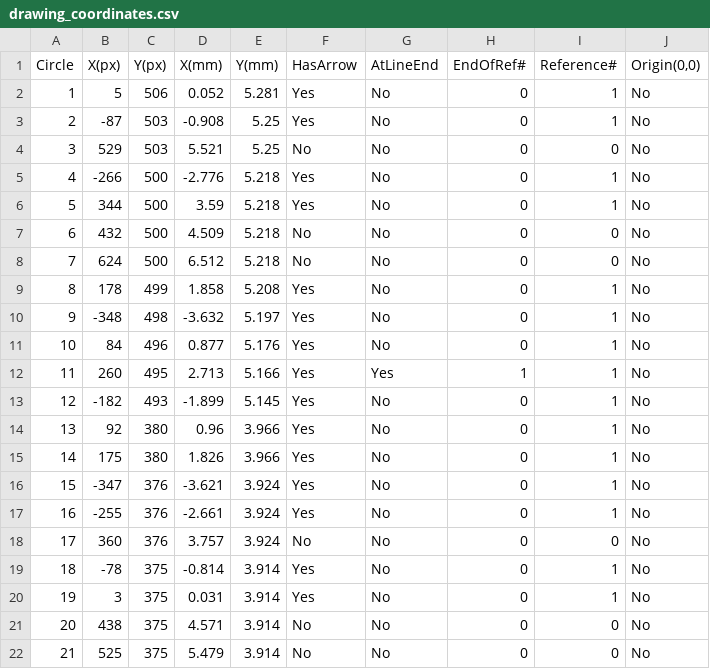
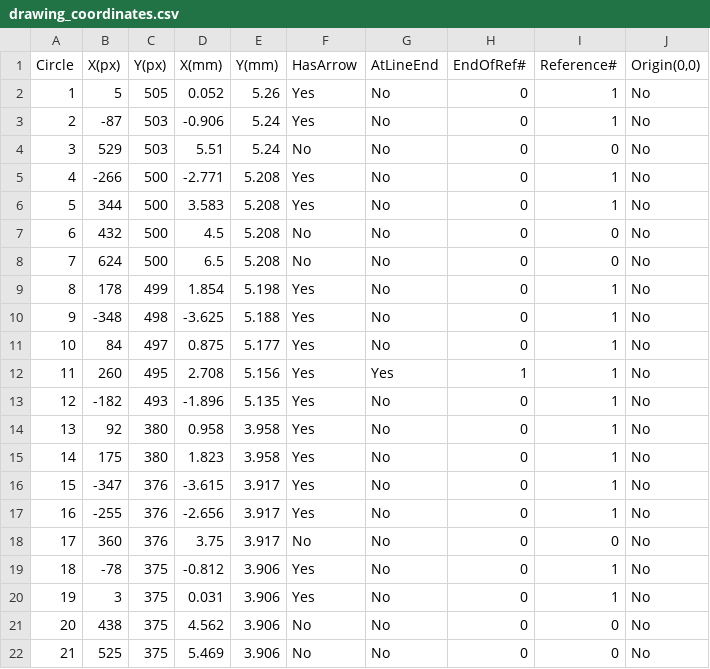
Before and after one commit to Jeet009/shopify, a CSV file: output/drawing_coordinates.csv, drawn as a sheet; only a part is shown; the diff covers the shown part only.

```diff
--- a/output/drawing_coordinates.csv
+++ b/output/drawing_coordinates.csv
@@ -1,22 +1,22 @@
 Circle,X(px),Y(px),X(mm),Y(mm),HasArrow,AtLineEnd,EndOfRef#,Reference#,"Origin(0,0)"
-1,5,506,0.052,5.281,Yes,No,0,1,No
-2,-87,503,-0.908,5.25,Yes,No,0,1,No
-3,529,503,5.521,5.25,No,No,0,0,No
-4,-266,500,-2.776,5.218,Yes,No,0,1,No
-5,344,500,3.59,5.218,Yes,No,0,1,No
-6,432,500,4.509,5.218,No,No,0,0,No
-7,624,500,6.512,5.218,No,No,0,0,No
-8,178,499,1.858,5.208,Yes,No,0,1,No
-9,-348,498,-3.632,5.197,Yes,No,0,1,No
-10,84,496,0.877,5.176,Yes,No,0,1,No
-11,260,495,2.713,5.166,Yes,Yes,1,1,No
-12,-182,493,-1.899,5.145,Yes,No,0,1,No
-13,92,380,0.96,3.966,Yes,No,0,1,No
-14,175,380,1.826,3.966,Yes,No,0,1,No
-15,-347,376,-3.621,3.924,Yes,No,0,1,No
-16,-255,376,-2.661,3.924,Yes,No,0,1,No
-17,360,376,3.757,3.924,No,No,0,0,No
-18,-78,375,-0.814,3.914,Yes,No,0,1,No
-19,3,375,0.031,3.914,Yes,No,0,1,No
-20,438,375,4.571,3.914,No,No,0,0,No
-21,525,375,5.479,3.914,No,No,0,0,No
+1,5,505,0.052,5.26,Yes,No,0,1,No
+2,-87,503,-0.906,5.24,Yes,No,0,1,No
+3,529,503,5.51,5.24,No,No,0,0,No
+4,-266,500,-2.771,5.208,Yes,No,0,1,No
+5,344,500,3.583,5.208,Yes,No,0,1,No
+6,432,500,4.5,5.208,No,No,0,0,No
+7,624,500,6.5,5.208,No,No,0,0,No
+8,178,499,1.854,5.198,Yes,No,0,1,No
+9,-348,498,-3.625,5.188,Yes,No,0,1,No
+10,84,497,0.875,5.177,Yes,No,0,1,No
+11,260,495,2.708,5.156,Yes,Yes,1,1,No
+12,-182,493,-1.896,5.135,Yes,No,0,1,No
+13,92,380,0.958,3.958,Yes,No,0,1,No
+14,175,380,1.823,3.958,Yes,No,0,1,No
+15,-347,376,-3.615,3.917,Yes,No,0,1,No
+16,-255,376,-2.656,3.917,Yes,No,0,1,No
+17,360,376,3.75,3.917,No,No,0,0,No
+18,-78,375,-0.812,3.906,Yes,No,0,1,No
+19,3,375,0.031,3.906,Yes,No,0,1,No
+20,438,375,4.562,3.906,No,No,0,0,No
+21,525,375,5.469,3.906,No,No,0,0,No
```
Also changed, not shown: 158 edited cells elsewhere in this file, 4 other files.
